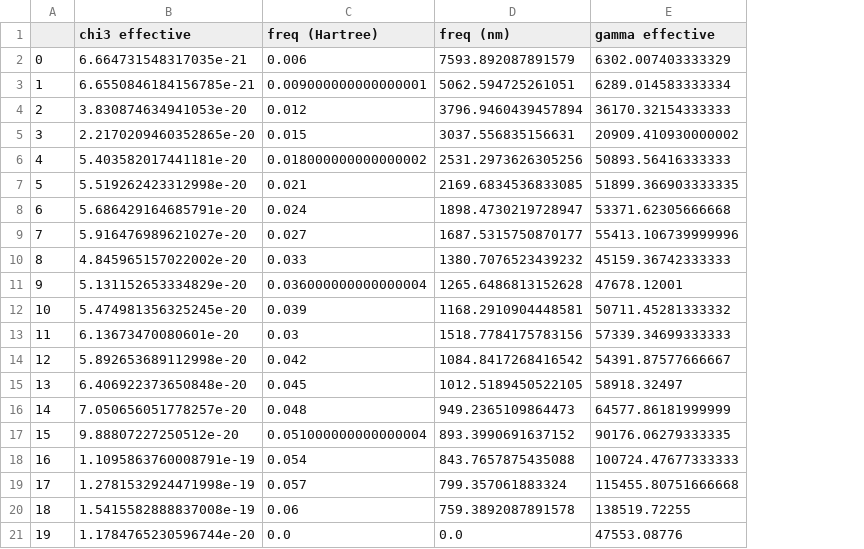
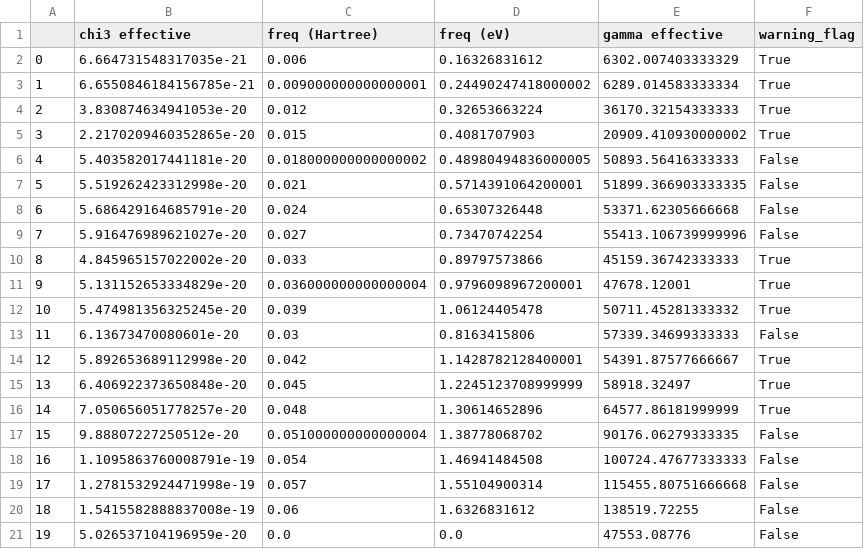
Before and after one commit to zifn/qchem_nitrobenzene, a CSV file: NB_ground_state_freq_dependence/effective_chi3_freq_response_NBopt_dunningZ_2.csv, drawn as a sheet; removed rows and columns are numbered as before the commit, all else as after; the diff names each change by its address in the sheet, - before the commit and + after, or states it on an @@ line.

Commit message:
made modifications to include freq dependence in eV as well as modifications to look for issued warnings that may indicate convergence issues

```diff
--- a/NB_ground_state_freq_dependence/effective_chi3_freq_response_NBopt_dunningZ_2.csv
+++ b/NB_ground_state_freq_dependence/effective_chi3_freq_response_NBopt_dunningZ_2.csv
-column D (freq (nm)), rows 2-21: 7593.892087891579 | 5062.594725261051 | 3796.9460439457894 | 3037.556835156631 | 2531.2973626305256 | 2169.6834536833085 | 1898.4730219728947 | 1687.5315750870177 | 1380.7076523439232 | 1265.6486813152628 | 1168.2910904448581 | 1518.7784175783156 | 1084.8417268416542 | 1012.5189450522105 | 949.2365109864473 | 893.3990691637152 | 843.7657875435088 | 799.357061883324 | 759.3892087891578 | 0.0
+column D (freq (eV)), rows 2-21: 0.16326831612 | 0.24490247418000002 | 0.32653663224 | 0.4081707903 | 0.48980494836000005 | 0.5714391064200001 | 0.65307326448 | 0.73470742254 | 0.89797573866 | 0.9796098967200001 | 1.06124405478 | 0.8163415806 | 1.1428782128400001 | 1.2245123708999999 | 1.30614652896 | 1.38778068702 | 1.46941484508 | 1.55104900314 | 1.6326831612 | 0.0
+column F (warning_flag), rows 2-21: True | True | True | True | False | False | False | False | True | True | True | False | True | True | True | False | False | False | False | False
-B21 (chi3 effective): 1.1784765230596744e-20
+B21 (chi3 effective): 5.026537104196959e-20
```
Also changed, not shown: 5 other files.
